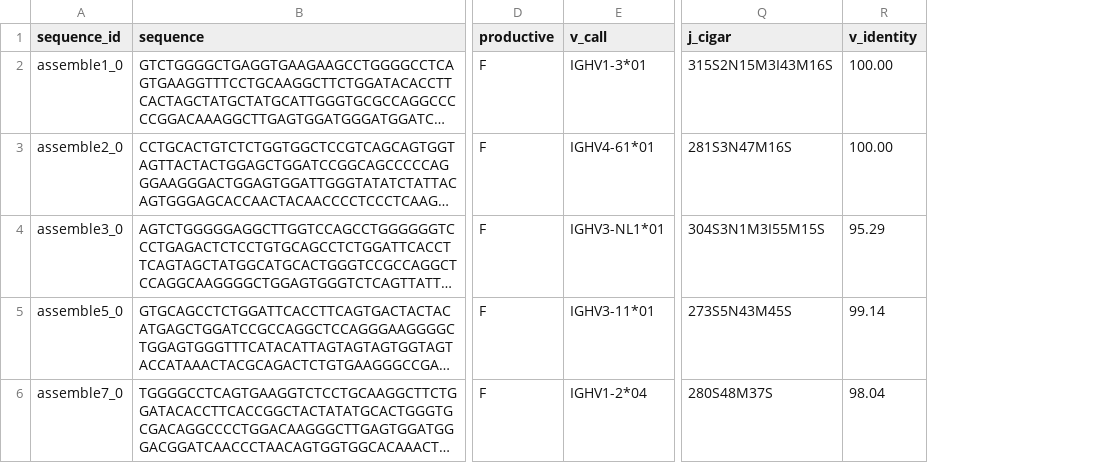
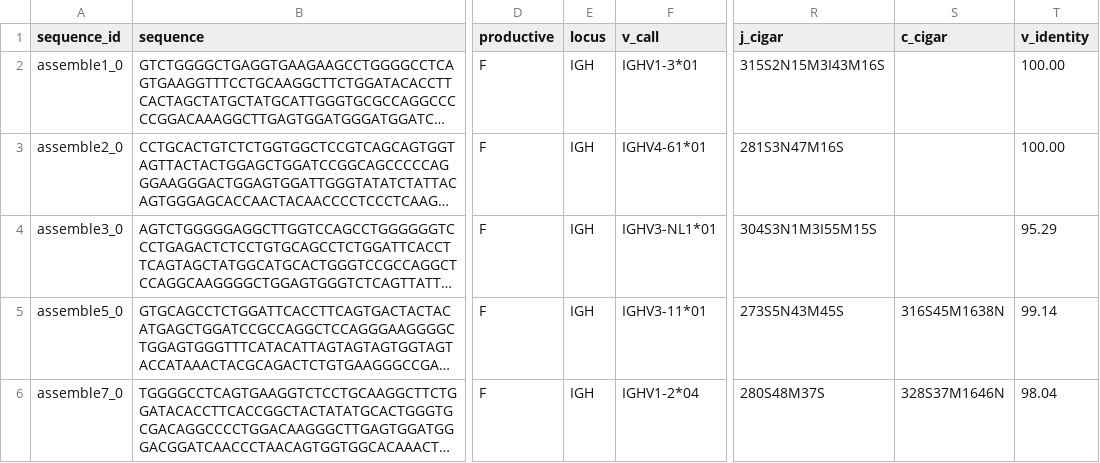
Before and after one commit to liulab-dfci/TRUST4, a TSV file: example/TRUST_example_airr.tsv, drawn as a sheet; only a part is shown, gaps mark what is left out; long unchanged cells end in …; the diff covers the shown part only; the diff names each change by its address in the sheet, - before the commit and + after, or states it on an @@ line.

Commit message:
update example files

```diff
--- a/example/TRUST_example_airr.tsv
+++ b/example/TRUST_example_airr.tsv
+column E (locus), rows 2-6: all IGH
+column S (c_cigar), rows 5-6: 316S45M1638N | 328S37M1646N
```
Also changed, not shown: 1 added row, 1 removed row and 29 edited cells elsewhere in this file, example/TRUST_example_report.tsv, 2 other files.
